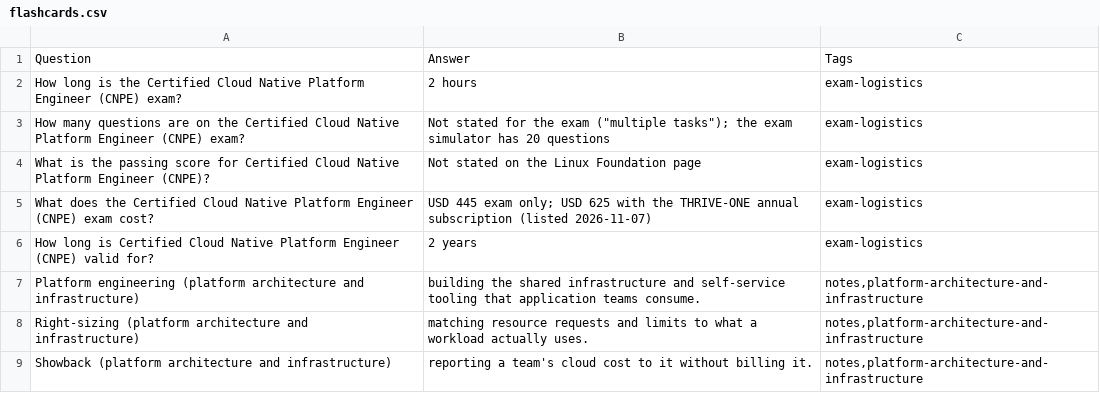
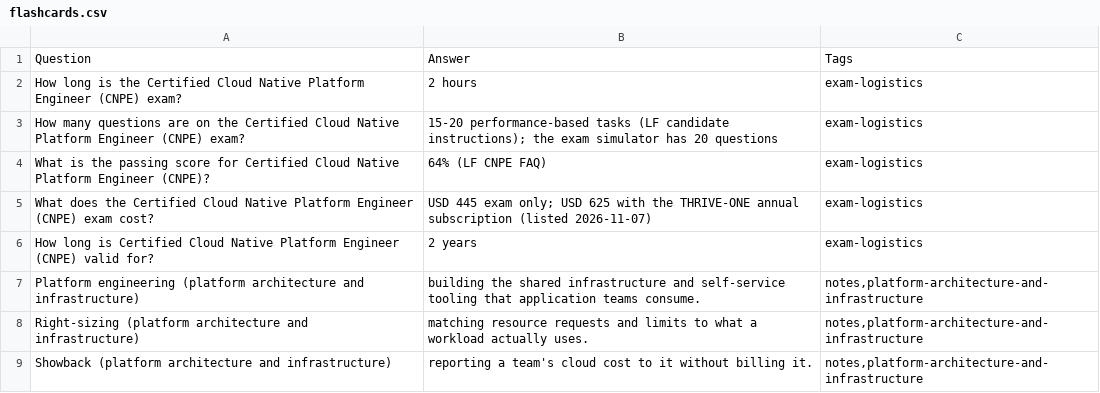
Before and after one commit to PatrickWiloak/cloud-zero-to-hero, a CSV file: exams/kubernetes/cnpe/flashcards.csv, drawn as a sheet; only a part is shown.

```diff
--- a/exams/kubernetes/cnpe/flashcards.csv
+++ b/exams/kubernetes/cnpe/flashcards.csv
@@ -2,4 +2,4 @@ Question,Answer,Tags
 How long is the Certified Cloud Native Platform Engineer (CNPE) exam?,2 hours,exam-logistics
-How many questions are on the Certified Cloud Native Platform Engineer (CNPE) exam?,"Not stated for the exam (""multiple tasks""); the exam simulator has 20 questions",exam-logistics
-What is the passing score for Certified Cloud Native Platform Engineer (CNPE)?,Not stated on the Linux Foundation page,exam-logistics
+How many questions are on the Certified Cloud Native Platform Engineer (CNPE) exam?,15-20 performance-based tasks (LF candidate instructions); the exam simulator has 20 questions,exam-logistics
+What is the passing score for Certified Cloud Native Platform Engineer (CNPE)?,64% (LF CNPE FAQ),exam-logistics
 What does the Certified Cloud Native Platform Engineer (CNPE) exam cost?,USD 445 exam only; USD 625 with the THRIVE-ONE annual subscription (listed 2026-11-07),exam-logistics
```
Also changed, not shown: 3 other files.
